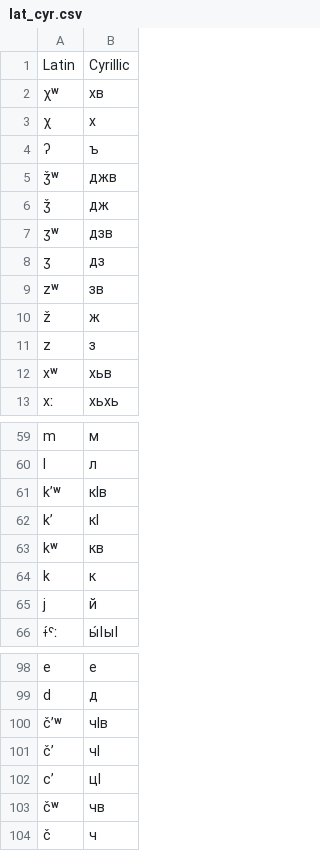
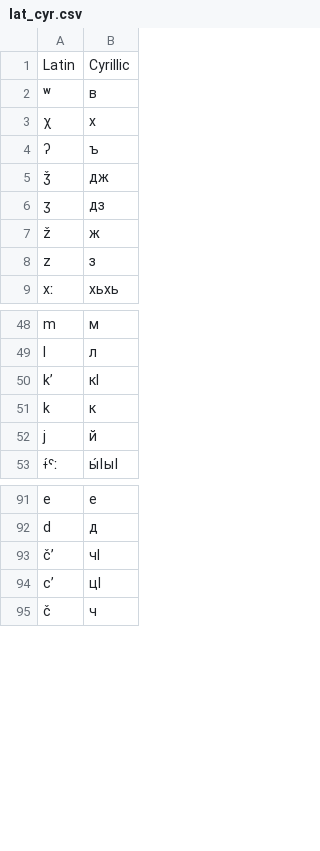
Before and after one commit to zhaaabka/kina_rutul, a CSV file: transliterator/lat_cyr.csv, drawn as a sheet; only a part is shown, gaps mark what is left out; the diff covers the shown part only.

```diff
--- a/transliterator/lat_cyr.csv
+++ b/transliterator/lat_cyr.csv
@@ -1,5 +1,4 @@
 Latin,Cyrillic
-χʷ,хв
+ʷ,в
 χ,х
 ʔ,ъ
-ǯʷ,джв
@@ -7,3 +6 @@ Latin,Cyrillic
-ʒʷ,дзв
 ʒ,дз
-zʷ,зв
@@ -11,3 +8,2 @@ ž,ж
 z,з
-xʷ,хьв
 xː,хьхь
@@ -60,5 +49,3 @@ m,м
 l,л
-kʼʷ,кӀв
 kʼ,кӀ
-kʷ,кв
 k,к
@@ -99,2 +92 @@ e,е
 d,д
-čʼʷ,чӀв
@@ -102,2 +94 @@ čʼ,чӀ
 cʼ,цӀ
-čʷ,чв
```
Also changed, not shown: 8 added rows and 9 removed rows elsewhere in this file.
